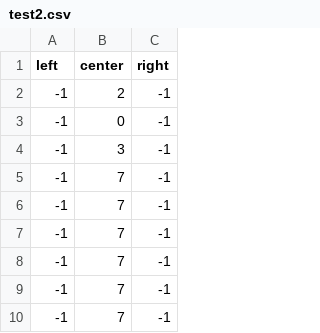
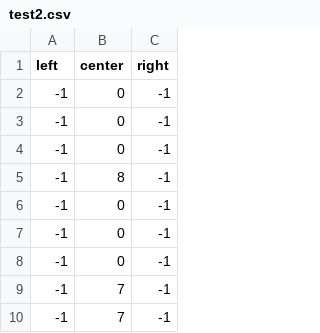
Before and after one commit to jjooyoun/Endless-Running, a CSV file: Assets/Settings/test2.csv, drawn as a sheet; only a part is shown.

```diff
--- a/Assets/Settings/test2.csv
+++ b/Assets/Settings/test2.csv
@@ -1,9 +1,9 @@
 left,center,right
--1,2,-1
 -1,0,-1
--1,3,-1
--1,7,-1
--1,7,-1
--1,7,-1
--1,7,-1
+-1,0,-1
+-1,0,-1
+-1,8,-1
+-1,0,-1
+-1,0,-1
+-1,0,-1
 -1,7,-1
```
Also changed, not shown: 3 other files.
